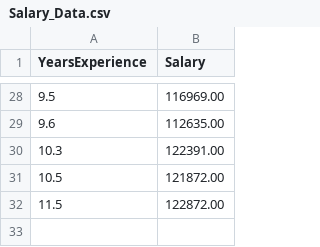
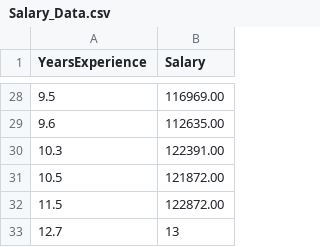
Before and after one commit to Pyargreat/Git_proj_sample, a CSV file: Salary_Data.csv, drawn as a sheet; only a part is shown, gaps mark what is left out.

Commit message:
Update Salary_Data.csv

```diff
--- a/Salary_Data.csv
+++ b/Salary_Data.csv
@@ -32 +32,2 @@ YearsExperience,Salary
 11.5,122872.00
+12.7,13
```
